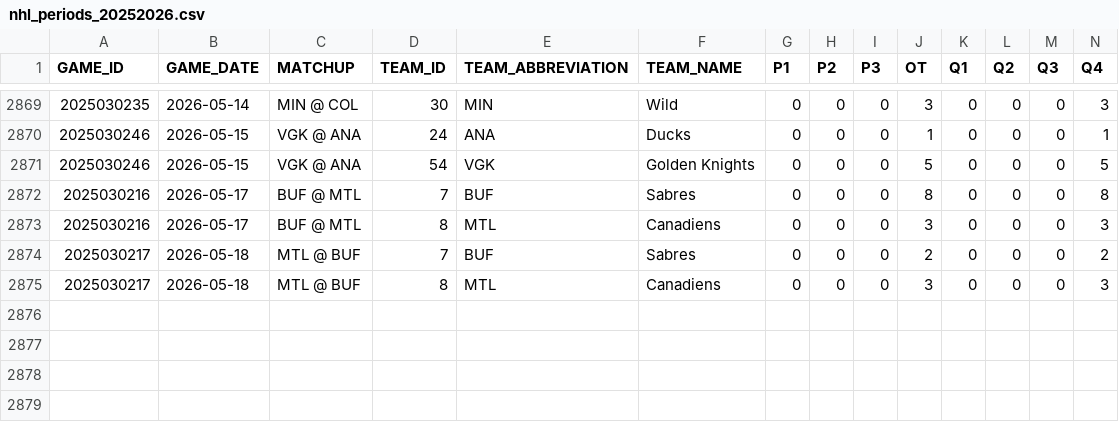
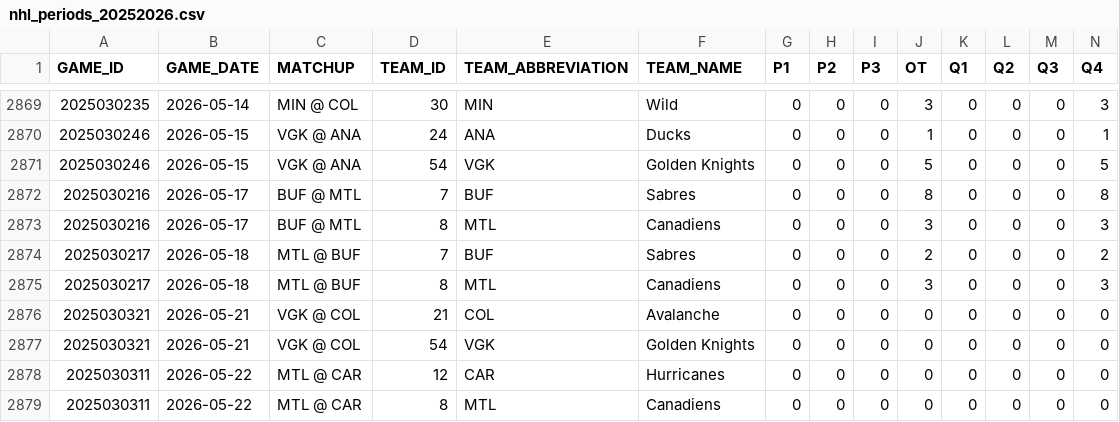
Before and after one commit to sergioB79/nhl-dashboard-vercel, a CSV file: data/nhl_periods_20252026.csv, drawn as a sheet; only a part is shown, gaps mark what is left out; rows hold the shown columns only; the diff names each change by its address in the sheet, - before the commit and + after, or states it on an @@ line.

```diff
--- a/data/nhl_periods_20252026.csv
+++ b/data/nhl_periods_20252026.csv
+row 2876: 2025030321 | 2026-05-21 | VGK @ COL | 21 | COL | Avalanche | 0 | 0 | 0 | 0 | 0 | 0 | 0 | 0
+row 2877: 2025030321 | 2026-05-21 | VGK @ COL | 54 | VGK | Golden Knights | 0 | 0 | 0 | 0 | 0 | 0 | 0 | 0
+row 2878: 2025030311 | 2026-05-22 | MTL @ CAR | 12 | CAR | Hurricanes | 0 | 0 | 0 | 0 | 0 | 0 | 0 | 0
+row 2879: 2025030311 | 2026-05-22 | MTL @ CAR | 8 | MTL | Canadiens | 0 | 0 | 0 | 0 | 0 | 0 | 0 | 0
```
Also changed, not shown: 1 other file.
